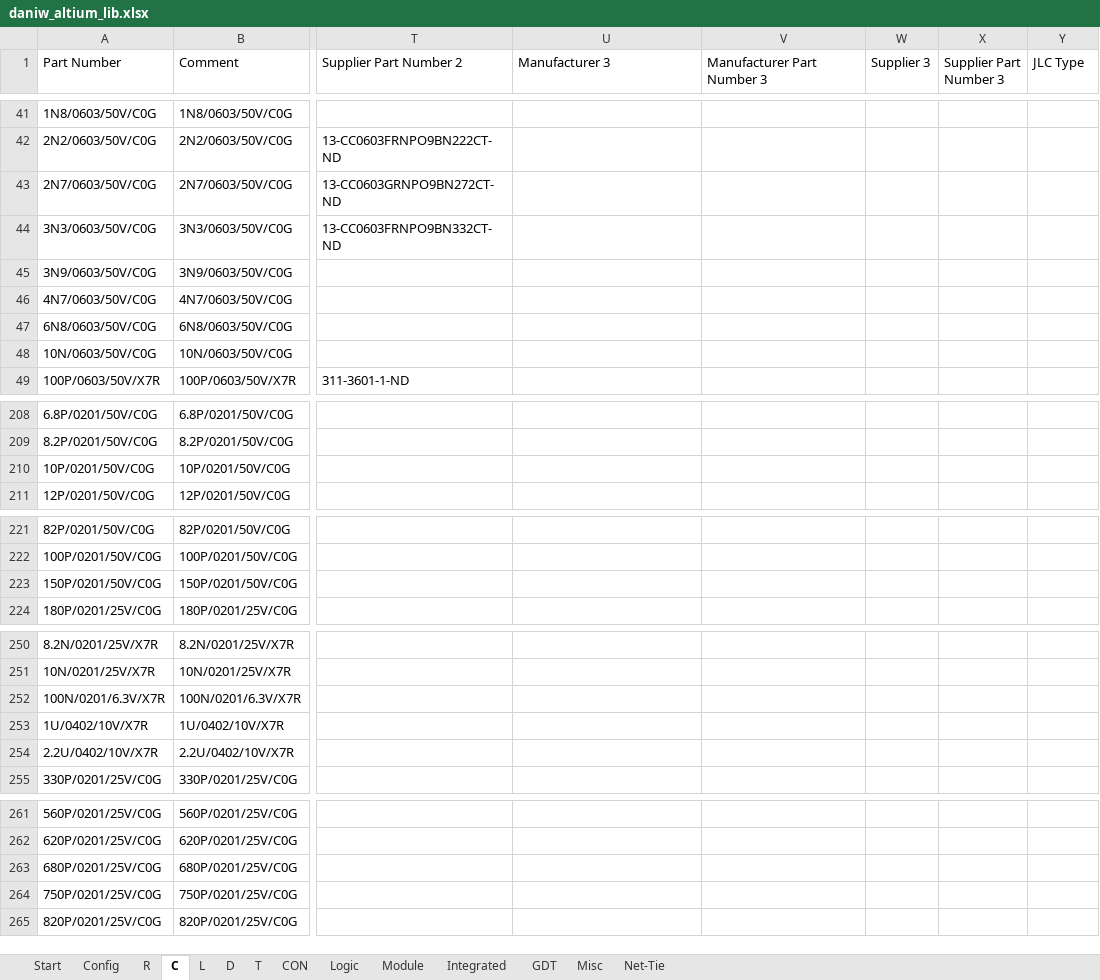
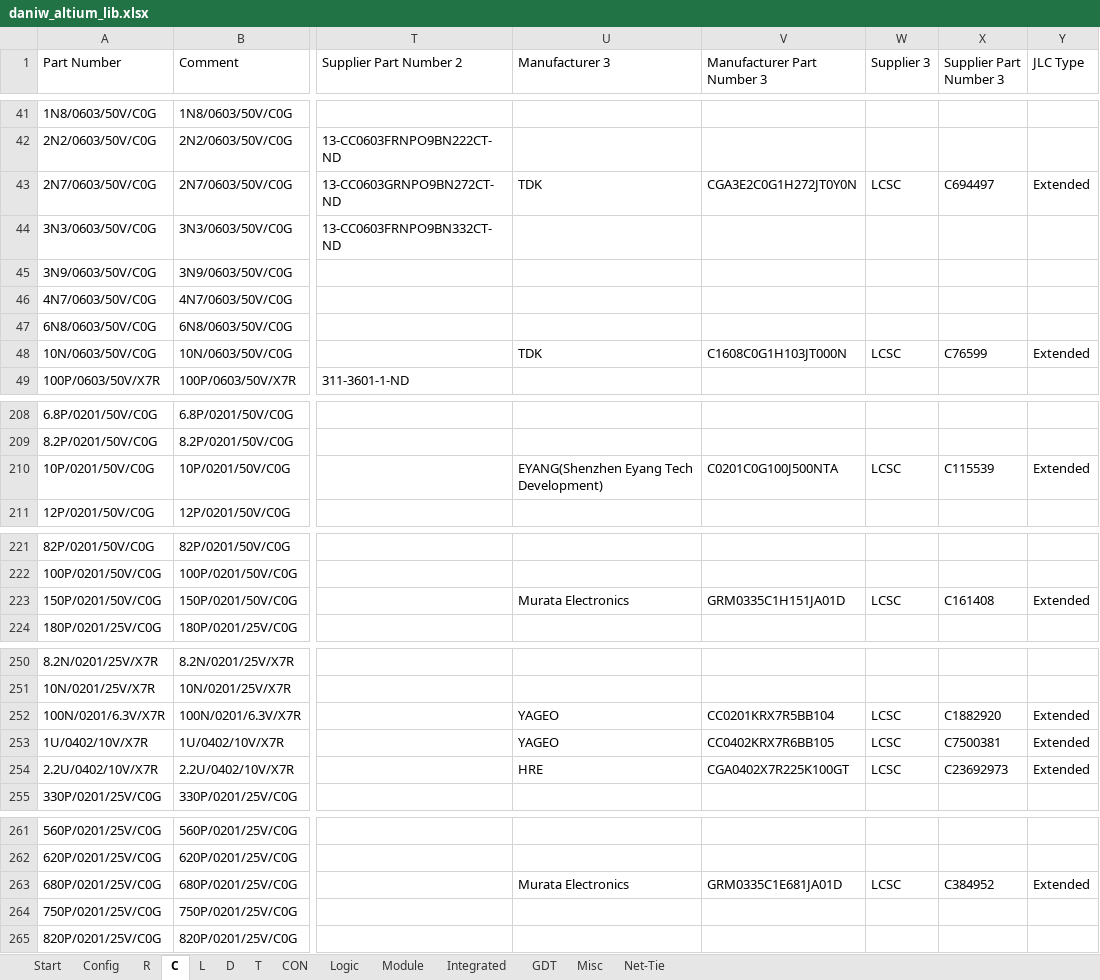
Before and after one commit to daniw/altium_lib, an Excel workbook: daniw_altium_lib.xlsx, sheet C, drawn as a sheet; only a part is shown, gaps mark what is left out; values as stored, in another font and other column widths than the file's, no borders; conditional formats not drawn; the diff names each change by its address in the sheet, - before the commit and + after, or states it on an @@ line.

```diff
--- a/daniw_altium_lib.xlsx (sheet C)
+++ b/daniw_altium_lib.xlsx (sheet C)
-U43 (Manufacturer 3): (empty)
+U43 (Manufacturer 3): TDK
-V43 (Manufacturer Part Number 3): (empty)
+V43 (Manufacturer Part Number 3): CGA3E2C0G1H272JT0Y0N
-W43 (Supplier 3): (empty)
+W43 (Supplier 3): LCSC
-X43 (Supplier Part Number 3): (empty)
+X43 (Supplier Part Number 3): C694497
-Y43 (JLC Type): (empty)
+Y43 (JLC Type): Extended
-U48 (Manufacturer 3): (empty)
+U48 (Manufacturer 3): TDK
-V48 (Manufacturer Part Number 3): (empty)
+V48 (Manufacturer Part Number 3): C1608C0G1H103JT000N
-W48 (Supplier 3): (empty)
+W48 (Supplier 3): LCSC
-X48 (Supplier Part Number 3): (empty)
+X48 (Supplier Part Number 3): C76599
-Y48 (JLC Type): (empty)
+Y48 (JLC Type): Extended
-U210 (Manufacturer 3): (empty)
+U210 (Manufacturer 3): EYANG(Shenzhen Eyang Tech Development)
-V210 (Manufacturer Part Number 3): (empty)
+V210 (Manufacturer Part Number 3): C0201C0G100J500NTA
-W210 (Supplier 3): (empty)
+W210 (Supplier 3): LCSC
-X210 (Supplier Part Number 3): (empty)
+X210 (Supplier Part Number 3): C115539
-Y210 (JLC Type): (empty)
+Y210 (JLC Type): Extended
-U223 (Manufacturer 3): (empty)
+U223 (Manufacturer 3): Murata Electronics
-V223 (Manufacturer Part Number 3): (empty)
+V223 (Manufacturer Part Number 3): GRM0335C1H151JA01D
-W223 (Supplier 3): (empty)
+W223 (Supplier 3): LCSC
-X223 (Supplier Part Number 3): (empty)
+X223 (Supplier Part Number 3): C161408
-Y223 (JLC Type): (empty)
+Y223 (JLC Type): Extended
-U252:U253 (Manufacturer 3): (empty)
+U252:U253 (Manufacturer 3): YAGEO
-V252 (Manufacturer Part Number 3): (empty)
+V252 (Manufacturer Part Number 3): CC0201KRX7R5BB104
-W252:W254 (Supplier 3): (empty)
+W252:W254 (Supplier 3): LCSC
-X252 (Supplier Part Number 3): (empty)
+X252 (Supplier Part Number 3): C1882920
-Y252:Y254 (JLC Type): (empty)
+Y252:Y254 (JLC Type): Extended
-V253 (Manufacturer Part Number 3): (empty)
+V253 (Manufacturer Part Number 3): CC0402KRX7R6BB105
-X253 (Supplier Part Number 3): (empty)
+X253 (Supplier Part Number 3): C7500381
-U254 (Manufacturer 3): (empty)
+U254 (Manufacturer 3): HRE
-V254 (Manufacturer Part Number 3): (empty)
+V254 (Manufacturer Part Number 3): CGA0402X7R225K100GT
-X254 (Supplier Part Number 3): (empty)
+X254 (Supplier Part Number 3): C23692973
-U263 (Manufacturer 3): (empty)
+U263 (Manufacturer 3): Murata Electronics
-V263 (Manufacturer Part Number 3): (empty)
+V263 (Manufacturer Part Number 3): GRM0335C1E681JA01D
-W263 (Supplier 3): (empty)
+W263 (Supplier 3): LCSC
-X263 (Supplier Part Number 3): (empty)
+X263 (Supplier Part Number 3): C384952
-Y263 (JLC Type): (empty)
+Y263 (JLC Type): Extended
```
Also changed, not shown: sheet L, sheet R, sheet Integrated, 2 other files.
